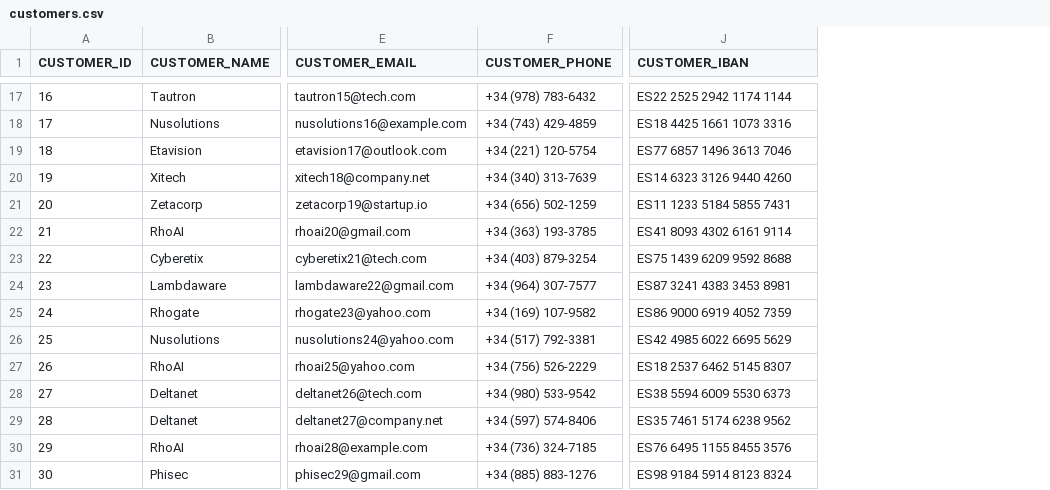
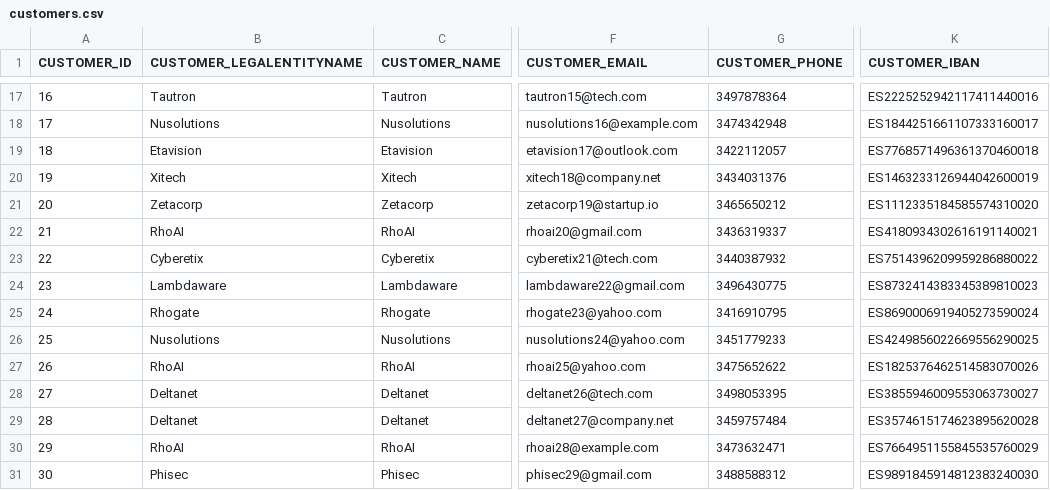
Before and after one commit to codbex/codbex-athena-data-sample, a CSV file: codbex-athena-data-sample/customers.csv, drawn as a sheet; only a part is shown, gaps mark what is left out; addresses are those after the commit; the diff covers the shown part only; the diff names each change by its address in the sheet, - before the commit and + after, or states it on an @@ line.

Commit message:
refactor customers.csv

```diff
--- a/codbex-athena-data-sample/customers.csv
+++ b/codbex-athena-data-sample/customers.csv
+column B (CUSTOMER_LEGALENTITYNAME), rows 17-31: Tautron | Nusolutions | Etavision | Xitech | Zetacorp | RhoAI | Cyberetix | Lambdaware | Rhogate | Nusolutions | RhoAI | Deltanet | Deltanet | RhoAI | Phisec
-G17 (CUSTOMER_PHONE): +34 (978) 783-6432
+G17 (CUSTOMER_PHONE): 3497878364
-K17 (CUSTOMER_IBAN): ES22 2525 2942 1174 1144
+K17 (CUSTOMER_IBAN): ES2225252942117411440016
-G18 (CUSTOMER_PHONE): +34 (743) 429-4859
+G18 (CUSTOMER_PHONE): 3474342948
-K18 (CUSTOMER_IBAN): ES18 4425 1661 1073 3316
+K18 (CUSTOMER_IBAN): ES1844251661107333160017
-G19 (CUSTOMER_PHONE): +34 (221) 120-5754
+G19 (CUSTOMER_PHONE): 3422112057
-K19 (CUSTOMER_IBAN): ES77 6857 1496 3613 7046
+K19 (CUSTOMER_IBAN): ES7768571496361370460018
-G20 (CUSTOMER_PHONE): +34 (340) 313-7639
+G20 (CUSTOMER_PHONE): 3434031376
-K20 (CUSTOMER_IBAN): ES14 6323 3126 9440 4260
+K20 (CUSTOMER_IBAN): ES1463233126944042600019
-G21 (CUSTOMER_PHONE): +34 (656) 502-1259
+G21 (CUSTOMER_PHONE): 3465650212
-K21 (CUSTOMER_IBAN): ES11 1233 5184 5855 7431
+K21 (CUSTOMER_IBAN): ES1112335184585574310020
-G22 (CUSTOMER_PHONE): +34 (363) 193-3785
+G22 (CUSTOMER_PHONE): 3436319337
-K22 (CUSTOMER_IBAN): ES41 8093 4302 6161 9114
+K22 (CUSTOMER_IBAN): ES4180934302616191140021
-G23 (CUSTOMER_PHONE): +34 (403) 879-3254
+G23 (CUSTOMER_PHONE): 3440387932
-K23 (CUSTOMER_IBAN): ES75 1439 6209 9592 8688
+K23 (CUSTOMER_IBAN): ES7514396209959286880022
-G24 (CUSTOMER_PHONE): +34 (964) 307-7577
+G24 (CUSTOMER_PHONE): 3496430775
-K24 (CUSTOMER_IBAN): ES87 3241 4383 3453 8981
+K24 (CUSTOMER_IBAN): ES8732414383345389810023
-G25 (CUSTOMER_PHONE): +34 (169) 107-9582
+G25 (CUSTOMER_PHONE): 3416910795
-K25 (CUSTOMER_IBAN): ES86 9000 6919 4052 7359
+K25 (CUSTOMER_IBAN): ES8690006919405273590024
-G26 (CUSTOMER_PHONE): +34 (517) 792-3381
+G26 (CUSTOMER_PHONE): 3451779233
-K26 (CUSTOMER_IBAN): ES42 4985 6022 6695 5629
+K26 (CUSTOMER_IBAN): ES4249856022669556290025
-G27 (CUSTOMER_PHONE): +34 (756) 526-2229
+G27 (CUSTOMER_PHONE): 3475652622
-K27 (CUSTOMER_IBAN): ES18 2537 6462 5145 8307
+K27 (CUSTOMER_IBAN): ES1825376462514583070026
-G28 (CUSTOMER_PHONE): +34 (980) 533-9542
+G28 (CUSTOMER_PHONE): 3498053395
-K28 (CUSTOMER_IBAN): ES38 5594 6009 5530 6373
+K28 (CUSTOMER_IBAN): ES3855946009553063730027
-G29 (CUSTOMER_PHONE): +34 (597) 574-8406
+G29 (CUSTOMER_PHONE): 3459757484
-K29 (CUSTOMER_IBAN): ES35 7461 5174 6238 9562
+K29 (CUSTOMER_IBAN): ES3574615174623895620028
-G30 (CUSTOMER_PHONE): +34 (736) 324-7185
+G30 (CUSTOMER_PHONE): 3473632471
-K30 (CUSTOMER_IBAN): ES76 6495 1155 8455 3576
+K30 (CUSTOMER_IBAN): ES7664951155845535760029
-G31 (CUSTOMER_PHONE): +34 (885) 883-1276
+G31 (CUSTOMER_PHONE): 3488588312
-K31 (CUSTOMER_IBAN): ES98 9184 5914 8123 8324
+K31 (CUSTOMER_IBAN): ES9891845914812383240030
```
Also changed, not shown: 30 edited cells elsewhere in this file, 2 other files.
